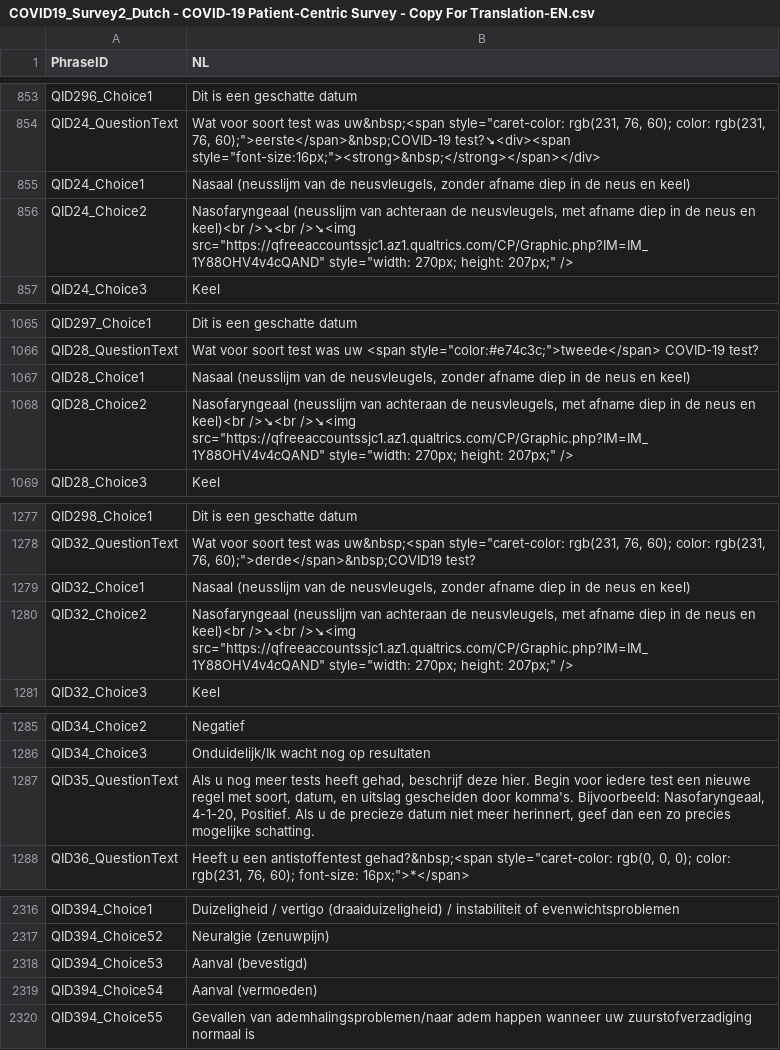
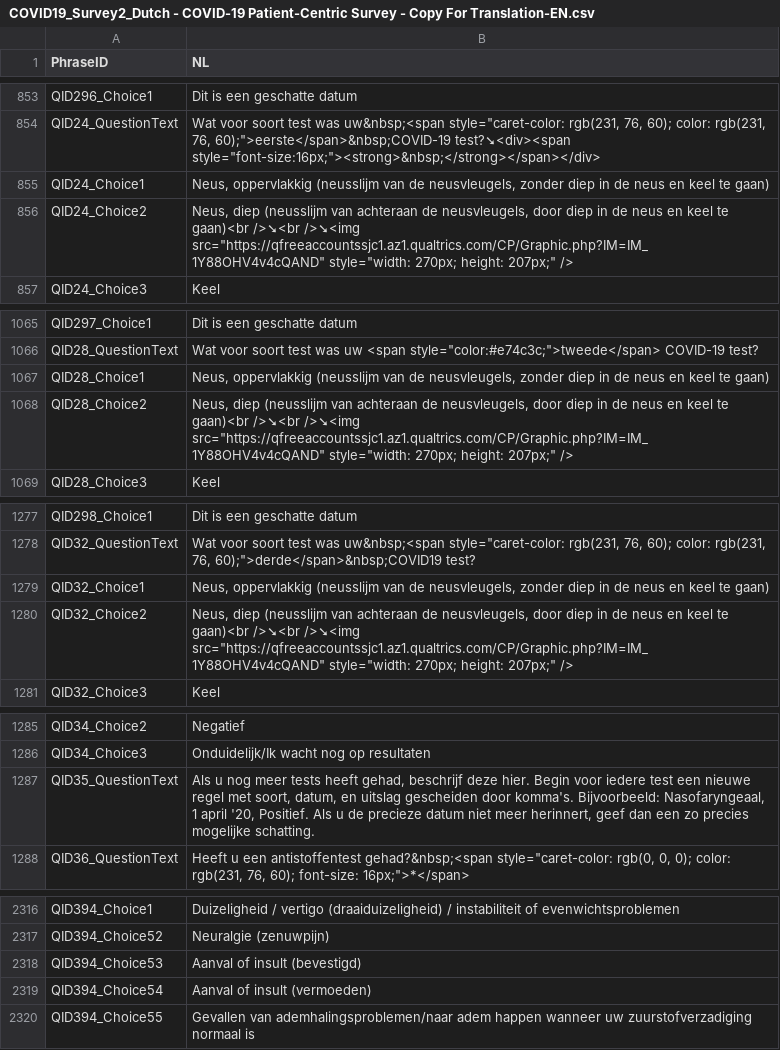
Before and after one commit to msteenhagen/vertaling-covid-vragenlijst, a CSV file: COVID19_Survey2_Dutch - COVID-19 Patient-Centric Survey - Copy For Translation-EN.csv, drawn as a sheet; only a part is shown, gaps mark what is left out.

Commit message:
Closing last issues

```diff
--- a/COVID19_Survey2_Dutch - COVID-19 Patient-Centric Survey - Copy For Translation-EN.csv
+++ b/COVID19_Survey2_Dutch - COVID-19 Patient-Centric Survey - Copy For Translation-EN.csv
@@ -854,4 +854,4 @@ QID296_Choice1,Dit is een geschatte datum
 QID24_QuestionText,"Wat voor soort test was uw&nbsp;<span style=""caret-color: rgb(231, 76, 60); color: rgb(231, 76, 60);"">eerste</span>&nbsp;COVID-19 test?➘<div><span style=""font-size:16px;""><strong>&nbsp;</strong></span></div>"
-QID24_Choice1,"Nasaal (neusslijm van de neusvleugels, zonder afname diep in de neus en keel)"
-QID24_Choice2,"Nasofaryngeaal (neusslijm van achteraan de neusvleugels, met afname diep in de neus en keel)<br />➘<br />➘<img src=""https://qfreeaccountssjc1.az1.qualtrics.com/CP/Graphic.php?IM=IM_1Y88OHV4v4cQAND"" style=""width: 270px; height: 207px;"" />"
+QID24_Choice1,"Neus, oppervlakkig (neusslijm van de neusvleugels, zonder diep in de neus en keel te gaan)"
+QID24_Choice2,"Neus, diep (neusslijm van achteraan de neusvleugels, door diep in de neus en keel te gaan)<br />➘<br />➘<img src=""https://qfreeaccountssjc1.az1.qualtrics.com/CP/Graphic.php?IM=IM_1Y88OHV4v4cQAND"" style=""width: 270px; height: 207px;"" />"
 QID24_Choice3,Keel
@@ -1066,4 +1066,4 @@ QID297_Choice1,Dit is een geschatte datum
 QID28_QuestionText,"Wat voor soort test was uw <span style=""color:#e74c3c;"">tweede</span> COVID-19 test?"
-QID28_Choice1,"Nasaal (neusslijm van de neusvleugels, zonder afname diep in de neus en keel)"
-QID28_Choice2,"Nasofaryngeaal (neusslijm van achteraan de neusvleugels, met afname diep in de neus en keel)<br />➘<br />➘<img src=""https://qfreeaccountssjc1.az1.qualtrics.com/CP/Graphic.php?IM=IM_1Y88OHV4v4cQAND"" style=""width: 270px; height: 207px;"" />"
+QID28_Choice1,"Neus, oppervlakkig (neusslijm van de neusvleugels, zonder diep in de neus en keel te gaan)"
+QID28_Choice2,"Neus, diep (neusslijm van achteraan de neusvleugels, door diep in de neus en keel te gaan)<br />➘<br />➘<img src=""https://qfreeaccountssjc1.az1.qualtrics.com/CP/Graphic.php?IM=IM_1Y88OHV4v4cQAND"" style=""width: 270px; height: 207px;"" />"
 QID28_Choice3,Keel
@@ -1278,4 +1278,4 @@ QID298_Choice1,Dit is een geschatte datum
 QID32_QuestionText,"Wat voor soort test was uw&nbsp;<span style=""caret-color: rgb(231, 76, 60); color: rgb(231, 76, 60);"">derde</span>&nbsp;COVID19 test?"
-QID32_Choice1,"Nasaal (neusslijm van de neusvleugels, zonder afname diep in de neus en keel)"
-QID32_Choice2,"Nasofaryngeaal (neusslijm van achteraan de neusvleugels, met afname diep in de neus en keel)<br />➘<br />➘<img src=""https://qfreeaccountssjc1.az1.qualtrics.com/CP/Graphic.php?IM=IM_1Y88OHV4v4cQAND"" style=""width: 270px; height: 207px;"" />"
+QID32_Choice1,"Neus, oppervlakkig (neusslijm van de neusvleugels, zonder diep in de neus en keel te gaan)"
+QID32_Choice2,"Neus, diep (neusslijm van achteraan de neusvleugels, door diep in de neus en keel te gaan)<br />➘<br />➘<img src=""https://qfreeaccountssjc1.az1.qualtrics.com/CP/Graphic.php?IM=IM_1Y88OHV4v4cQAND"" style=""width: 270px; height: 207px;"" />"
 QID32_Choice3,Keel
@@ -1286,3 +1286,3 @@ QID34_Choice2,Negatief
 QID34_Choice3,Onduidelijk/Ik wacht nog op resultaten
-QID35_QuestionText,"Als u nog meer tests heeft gehad, beschrijf deze hier. Begin voor iedere test een nieuwe regel met soort, datum, en uitslag gescheiden door komma's. Bijvoorbeeld: Nasofaryngeaal, 4-1-20, Positief. Als u de precieze datum niet meer herinnert, geef dan een zo precies mogelijke schatting."
+QID35_QuestionText,"Als u nog meer tests heeft gehad, beschrijf deze hier. Begin voor iedere test een nieuwe regel met soort, datum, en uitslag gescheiden door komma's. Bijvoorbeeld: Nasofaryngeaal, 1 april '20, Positief. Als u de precieze datum niet meer herinnert, geef dan een zo precies mogelijke schatting."
 QID36_QuestionText,"Heeft u een antistoffentest gehad?&nbsp;<span style=""caret-color: rgb(0, 0, 0); color: rgb(231, 76, 60); font-size: 16px;"">*</span>"
@@ -2317,4 +2317,4 @@ QID394_Choice1,Duizeligheid / vertigo (draaiduizeligheid) / instabiliteit of eve
 QID394_Choice52,Neuralgie (zenuwpijn)
-QID394_Choice53,Aanval (bevestigd)
-QID394_Choice54,Aanval (vermoeden)
+QID394_Choice53,Aanval of insult (bevestigd)
+QID394_Choice54,Aanval of insult (vermoeden)
 QID394_Choice55,Gevallen van ademhalingsproblemen/naar adem happen wanneer uw zuurstofverzadiging normaal is
```
